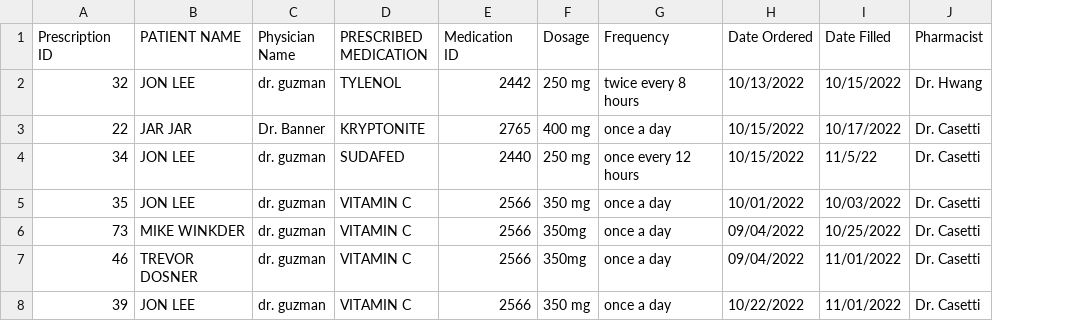
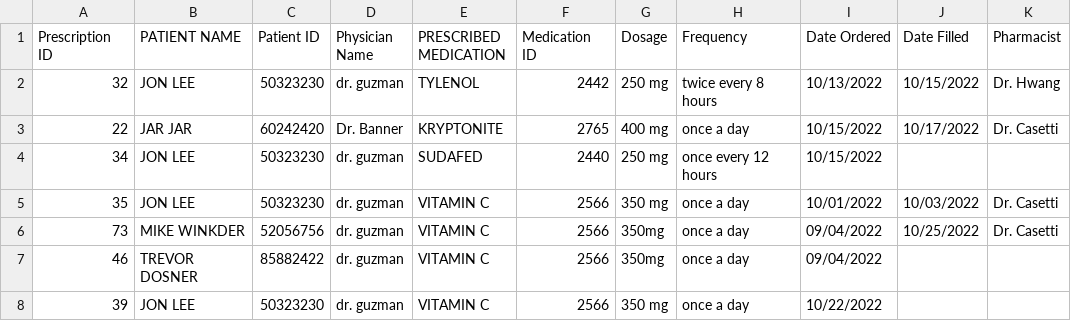
Before and after one commit to jdenver23/CS532Project, a CSV file: PharmacyOrder.csv, drawn as a sheet; addresses are those after the commit; the diff names each change by its address in the sheet, - before the commit and + after, or states it on an @@ line.

Commit message:
Added view unfilled orders and added PatientID to the csv database file

```diff
--- a/PharmacyOrder.csv
+++ b/PharmacyOrder.csv
+column C (Patient ID), rows 2-8: 50323230 | 60242420 | 50323230 | 50323230 | 52056756 | 85882422 | 50323230
-J4 (Date Filled): 11/5/22
+J4 (Date Filled): (empty)
-K4 (Pharmacist): Dr. Casetti
+K4 (Pharmacist): (empty)
-J7:J8 (Date Filled): 11/01/2022
+J7:J8 (Date Filled): (empty)
-K7:K8 (Pharmacist): Dr. Casetti
+K7:K8 (Pharmacist): (empty)
```
Also changed, not shown: 1 other file.
